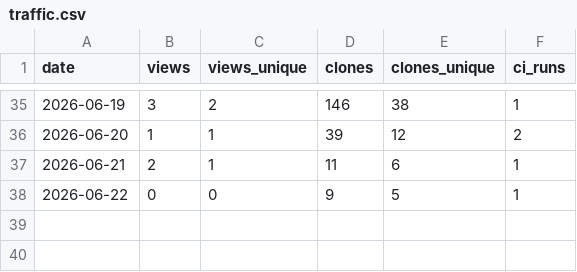
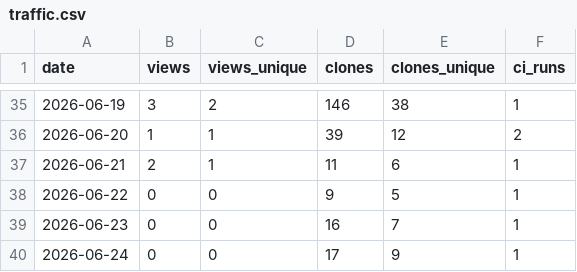
Before and after one commit to manuacl/ring-monitor, a CSV file: traffic.csv, drawn as a sheet; only a part is shown, gaps mark what is left out.

```diff
--- a/traffic.csv
+++ b/traffic.csv
@@ -38 +38,3 @@ date,views,views_unique,clones,clones_unique,ci_runs
 2026-06-22,0,0,9,5,1
+2026-06-23,0,0,16,7,1
+2026-06-24,0,0,17,9,1
```
Also changed, not shown: downloads.csv.
